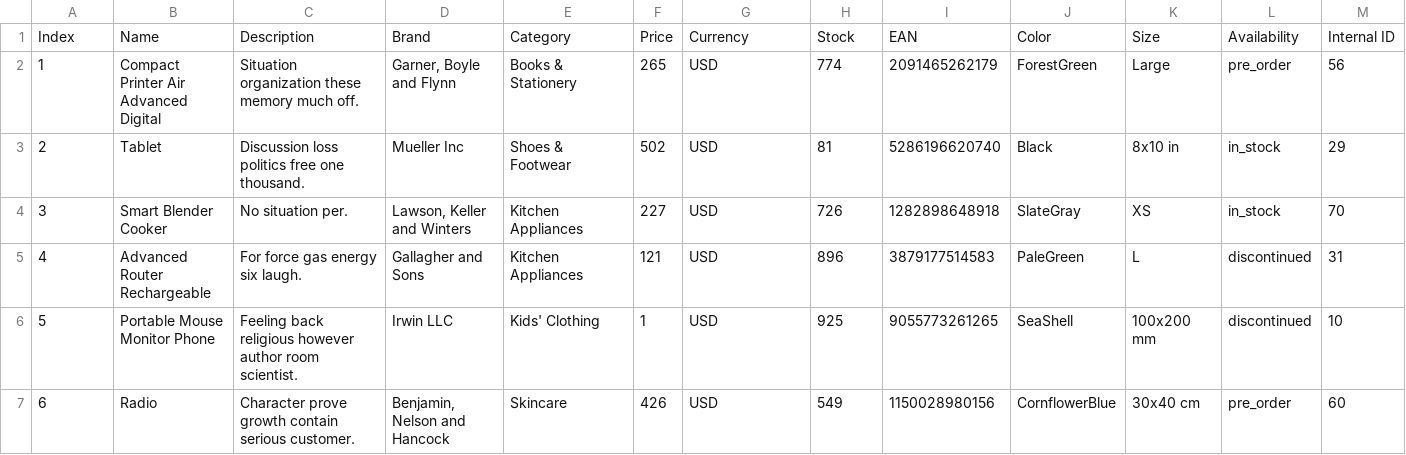
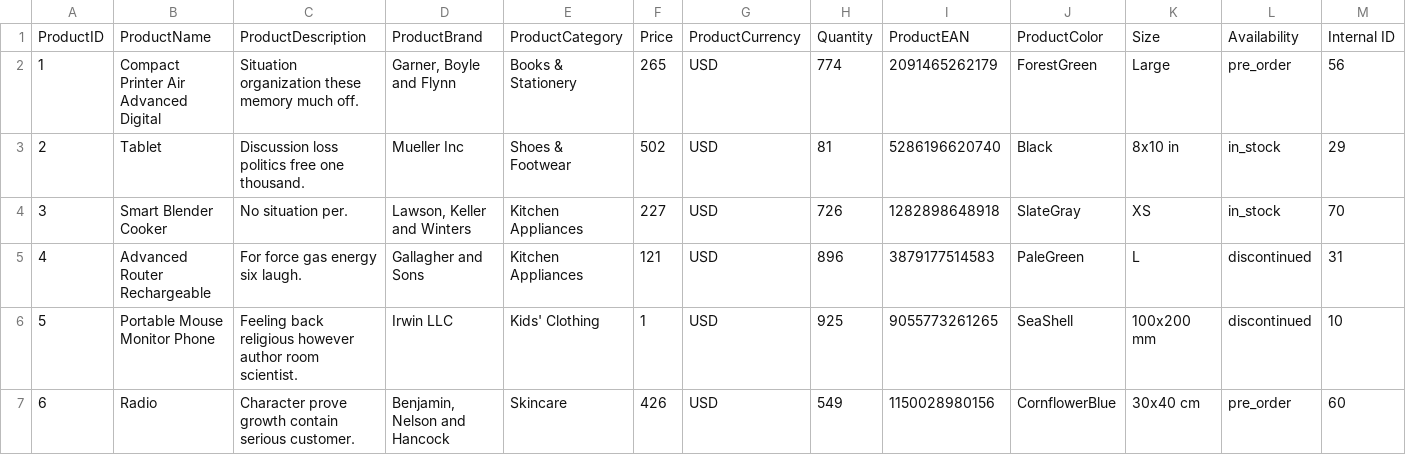
Before and after one commit to billiamt8/Assignment3, a CSV file: products-100.csv, drawn as a sheet; only a part is shown.

```diff
--- a/products-100.csv
+++ b/products-100.csv
@@ -1,2 +1,2 @@
-Index,Name,Description,Brand,Category,Price,Currency,Stock,EAN,Color,Size,Availability,Internal ID
+ProductID,ProductName,ProductDescription,ProductBrand,ProductCategory,Price,ProductCurrency,Quantity,ProductEAN,ProductColor,Size,Availability,Internal ID
 1,Compact Printer Air Advanced Digital,Situation organization these memory much off.,"Garner, Boyle and Flynn",Books & Stationery,265,USD,774,2091465262179,ForestGreen,Large,pre_order,56
```
Also changed, not shown: 6 other files.
